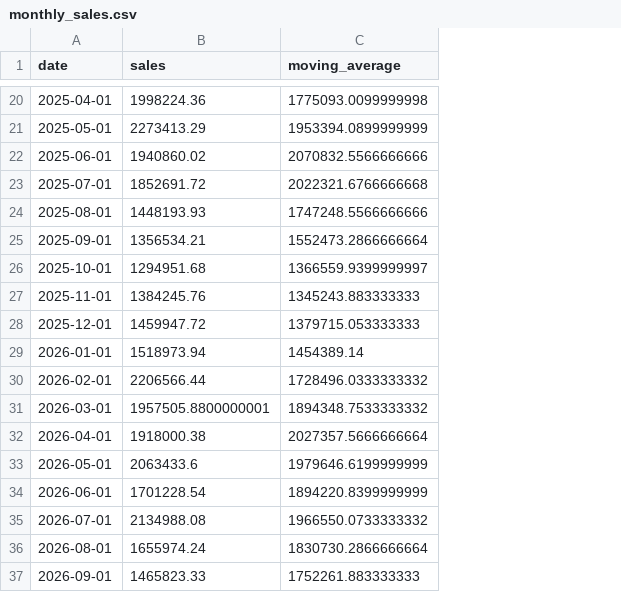
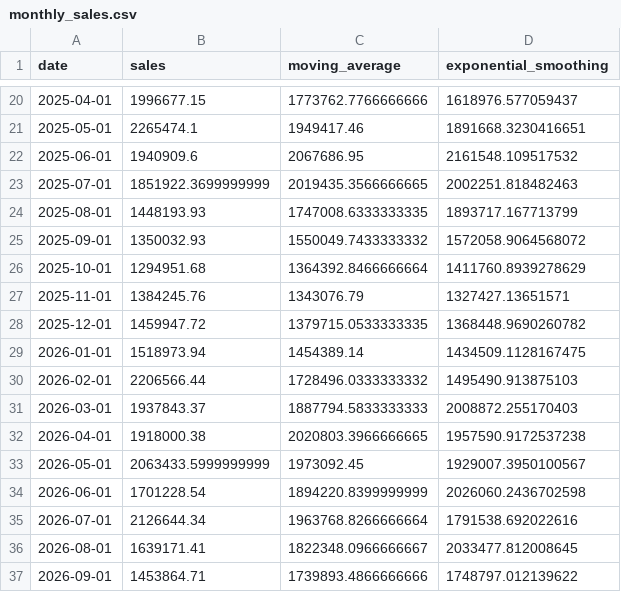
Before and after one commit to dimpals18/smart-retail-analytics, a CSV file: data/monthly_sales.csv, drawn as a sheet; only a part is shown, gaps mark what is left out; the diff covers the shown part only; the diff names each change by its address in the sheet, - before the commit and + after, or states it on an @@ line.

```diff
--- a/data/monthly_sales.csv
+++ b/data/monthly_sales.csv
+column D (exponential_smoothing), rows 20-37: 1618976.577059437 | 1891668.3230416651 | 2161548.109517532 | 2002251.818482463 | 1893717.167713799 | 1572058.9064568072 | 1411760.8939278629 | 1327427.13651571 | 1368448.9690260782 | 1434509.1128167475 | 1495490.913875103 | 2008872.255170403 | 1957590.9172537238 | 1929007.3950100567 | 2026060.2436702598 | 1791538.692022616 | 2033477.812008645 | 1748797.012139622
-B20 (sales): 1998224.36
+B20 (sales): 1996677.15
-C20 (moving_average): 1775093.0099999998
+C20 (moving_average): 1773762.7766666666
-B21 (sales): 2273413.29
+B21 (sales): 2265474.1
-C21 (moving_average): 1953394.0899999999
+C21 (moving_average): 1949417.46
-B22 (sales): 1940860.02
+B22 (sales): 1940909.6
-C22 (moving_average): 2070832.5566666666
+C22 (moving_average): 2067686.95
-B23 (sales): 1852691.72
+B23 (sales): 1851922.3699999999
-C23 (moving_average): 2022321.6766666668
+C23 (moving_average): 2019435.3566666665
-C24 (moving_average): 1747248.5566666666
+C24 (moving_average): 1747008.6333333335
-B25 (sales): 1356534.21
+B25 (sales): 1350032.93
-C25 (moving_average): 1552473.2866666664
+C25 (moving_average): 1550049.7433333332
-C26 (moving_average): 1366559.9399999997
+C26 (moving_average): 1364392.8466666664
-C27 (moving_average): 1345243.883333333
+C27 (moving_average): 1343076.79
-C28 (moving_average): 1379715.053333333
+C28 (moving_average): 1379715.0533333335
-B31 (sales): 1957505.8800000001
+B31 (sales): 1937843.37
-C31 (moving_average): 1894348.7533333332
+C31 (moving_average): 1887794.5833333333
-C32 (moving_average): 2027357.5666666664
+C32 (moving_average): 2020803.3966666665
-B33 (sales): 2063433.6
+B33 (sales): 2063433.5999999999
-C33 (moving_average): 1979646.6199999999
+C33 (moving_average): 1973092.45
-B35 (sales): 2134988.08
+B35 (sales): 2126644.34
-C35 (moving_average): 1966550.0733333332
+C35 (moving_average): 1963768.8266666664
-B36 (sales): 1655974.24
+B36 (sales): 1639171.41
-C36 (moving_average): 1830730.2866666664
+C36 (moving_average): 1822348.0966666667
-B37 (sales): 1465823.33
+B37 (sales): 1453864.71
-C37 (moving_average): 1752261.883333333
+C37 (moving_average): 1739893.4866666666
```
Also changed, not shown: 30 edited cells elsewhere in this file, data/customers.csv, data/orders.csv, 6 other files.
